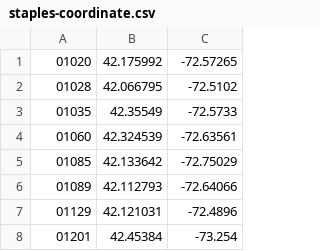
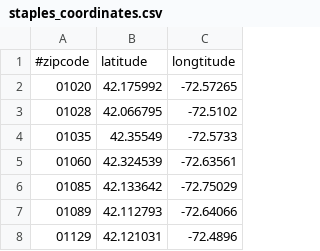
Before and after one commit to columbia/fairtest, a CSV file: data/staples_coordinates.csv (was data/staples-coordinate.csv), drawn as a sheet; only a part is shown; the shorter side is filled out with more unchanged rows; the diff names each change by its address in the sheet, - before the commit and + after, or states it on an @@ line.

```diff
--- a/data/staples-coordinate.csv
+++ b/data/staples_coordinates.csv
+row 1: #zipcode | latitude | longtitude
```
Also changed, not shown: data/office_depot_max_addresses.csv, data/office_depot_max_coordinates.csv, 4 other files.
